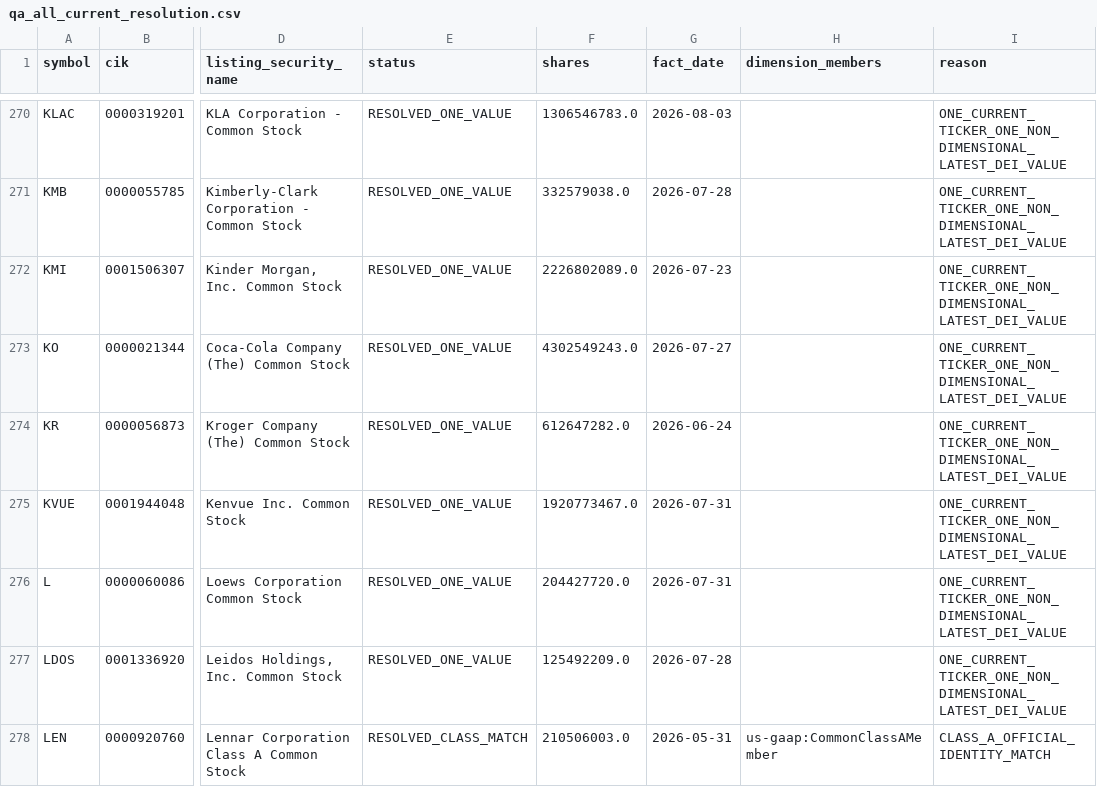
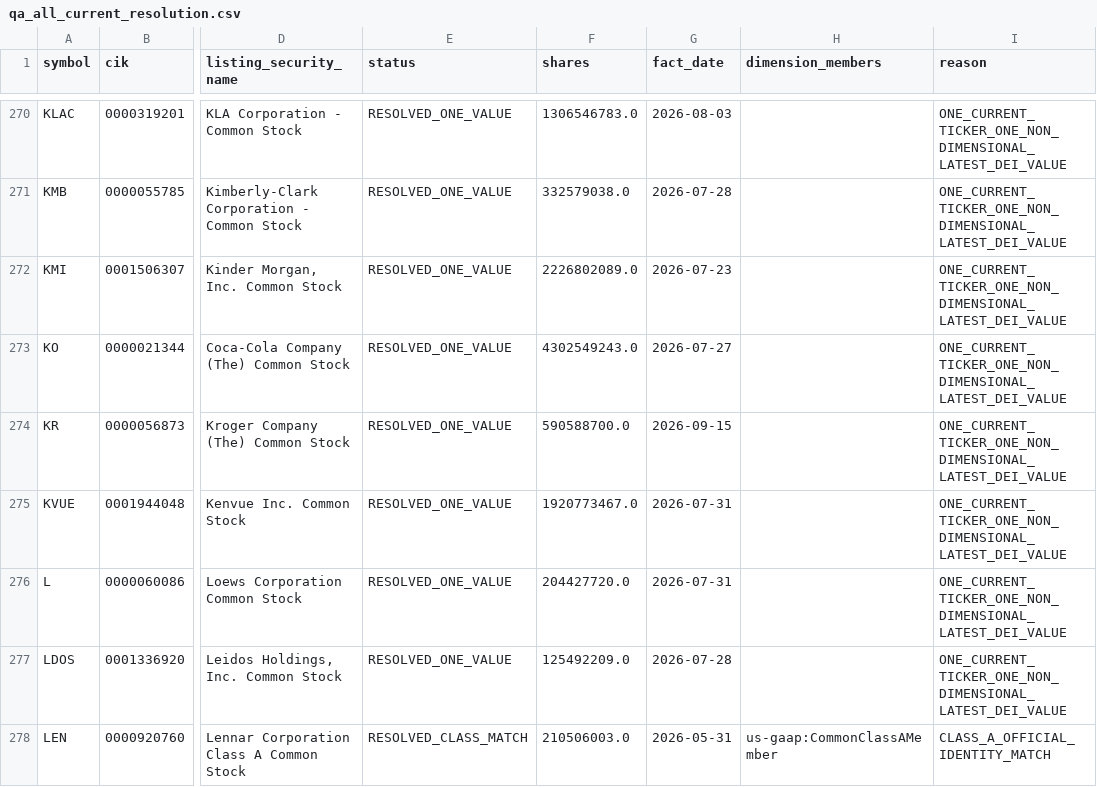
Before and after one commit to nb788/ChatGPT-stock-lab, a CSV file: data/qa_all_current_resolution.csv, drawn as a sheet; only a part is shown, gaps mark what is left out; the diff names each change by its address in the sheet, - before the commit and + after, or states it on an @@ line.

```diff
--- a/data/qa_all_current_resolution.csv
+++ b/data/qa_all_current_resolution.csv
-F274 (shares): 612647282.0
+F274 (shares): 590588700.0
-G274 (fact_date): 2026-06-24
+G274 (fact_date): 2026-09-15
```
Also changed, not shown: data/qa_all_current_filing_dei_facts.csv, data/qa_all_current_latest_filings.csv, 15 other files.
